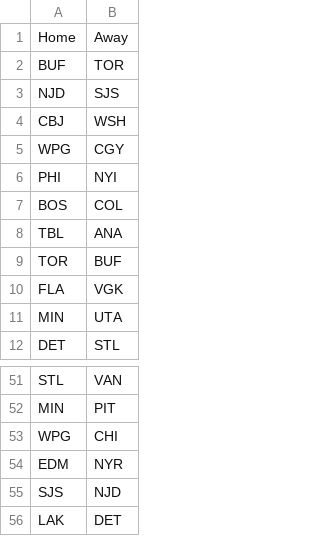
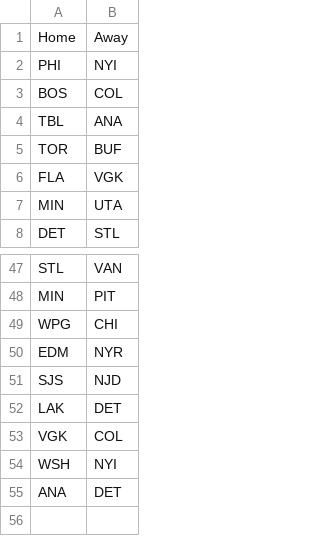
Before and after one commit to NickyFlash/nhl-adp-model, a CSV file: data/schedule_today.csv, drawn as a sheet; only a part is shown, gaps mark what is left out; removed rows and columns are numbered as before the commit, all else as after; the diff names each change by its address in the sheet, - before the commit and + after, or states it on an @@ line.

```diff
--- a/data/schedule_today.csv
+++ b/data/schedule_today.csv
-row 2: BUF | TOR
-row 3: NJD | SJS
-row 4: CBJ | WSH
-row 5: WPG | CGY
+row 53: VGK | COL
+row 54: WSH | NYI
+row 55: ANA | DET
```
Also changed, not shown: data/dfs_projections.csv.
